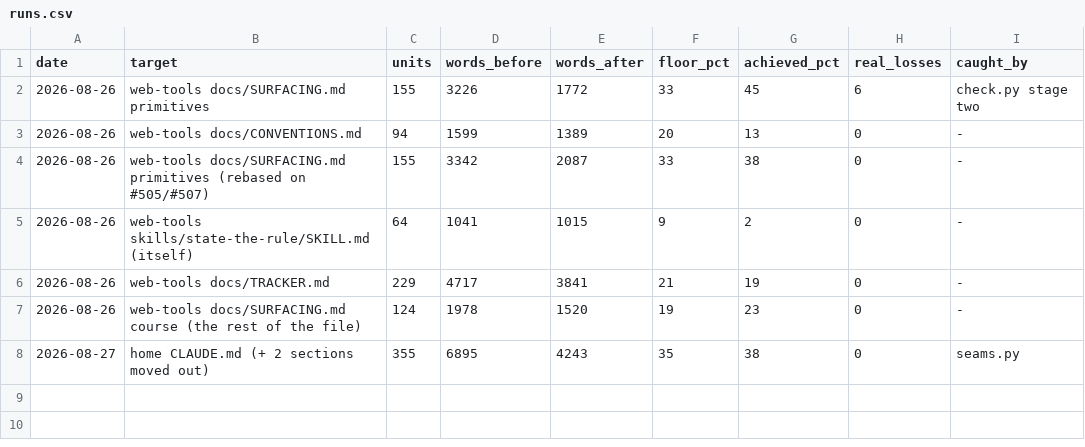
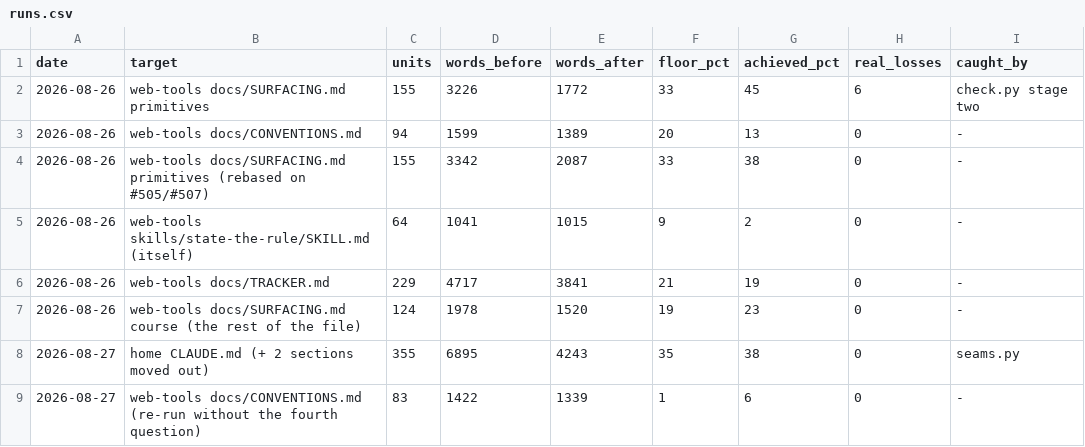
Before and after one commit to mehrlander/WebTools, a CSV file: skills/state-the-rule/runs.csv, drawn as a sheet.

```diff
--- a/skills/state-the-rule/runs.csv
+++ b/skills/state-the-rule/runs.csv
@@ -8 +8,2 @@ date,target,units,words_before,words_after,floor_pct,achieved_pct,real_losses,ca
 2026-08-27,home CLAUDE.md (+ 2 sections moved out),355,6895,4243,35,38,0,seams.py
+2026-08-27,web-tools docs/CONVENTIONS.md (re-run without the fourth question),83,1422,1339,1,6,0,-
```
Also changed, not shown: docs/docs.csv, 3 other files.
